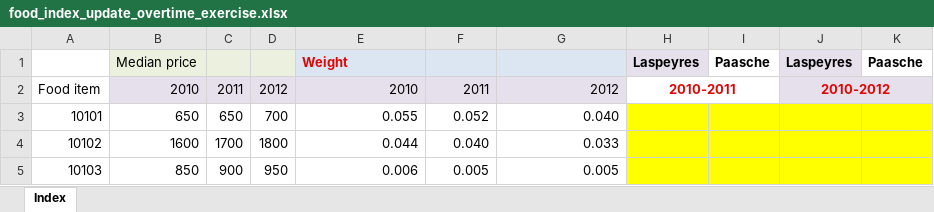
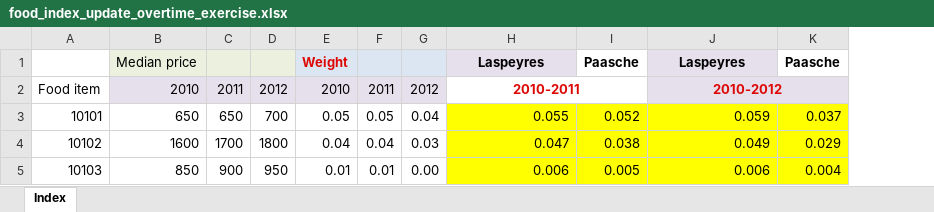
Before and after one commit to randrescastaneda/Poverty_workshop, an Excel workbook: docs/Day4/Session2-Hands-on_price_hhd_composition/food_index_update_overtime_exercise.xlsx, sheet Index, drawn as a sheet; only a part is shown; values as stored, in another font and other column widths than the file's, no borders; removed rows and columns are numbered as before the commit, all else as after; the diff covers the shown part only; the diff names each change by its address in the sheet, - before the commit and + after, or states it on an @@ line.

Commit message:
food poverty line exercise

```diff
--- a/docs/Day4/Session2-Hands-on_price_hhd_composition/food_index_update_overtime_exercise.xlsx (sheet Index)
+++ b/docs/Day4/Session2-Hands-on_price_hhd_composition/food_index_update_overtime_exercise.xlsx (sheet Index)
+column E, rows 2-5: 2010 | 0.05 | 0.04 | 0.01
+column F, rows 2-5: 2011 | 0.05 | 0.04 | 0.01
+column G, rows 2-5: 2012 | 0.04 | 0.03 | 0.00
-column H, row 2: 2010-2011
-column I, empty
-column J, row 2: 2010-2012
-row 1:  | Median price |  |  | Weight |  |  | Laspeyres | Paasche | Laspeyres | Paasche
+row 1:  | Median price |  |  | Weight |  |  | Laspeyres | Paasche | Laspeyres | Paasche
-H2: 2010
+H2: 2010-2011
-H2:I2 fill: #E6E0EC
+H2:I2 fill: none
@@ H2 bold: off → on, text colour: black → #DD0806, alignment: right → center @@
+H2:I2 merged
-I2: 2011
+I2: (empty)
-J2: 2012
+J2: 2010-2012
@@ J2 bold: off → on, text colour: black → #DD0806, alignment: right → center @@
+J2:K2 merged
-H3:J5 fill: none
+H3:J5 fill: #FFFF00
-J3: 0.040
+J3: 0.059
-K3: (empty)
+K3: 0.037
-H4: 0.044
+H4: 0.047
-I4: 0.040
+I4: 0.038
-J4: 0.033
+J4: 0.049
-K4: (empty)
+K4: 0.029
-J5: 0.005
+J5: 0.006
-K5: (empty)
+K5: 0.004
```
Also changed, not shown: 1 added row, 1 removed row, 249 edited cells and cell formats elsewhere in this sheet, formulas that keep their value, 4 other files.
